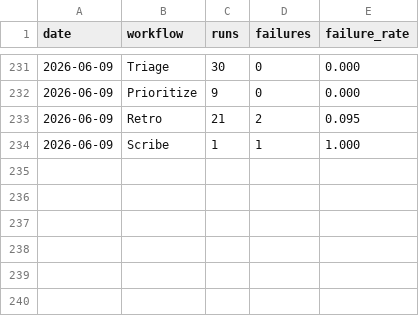
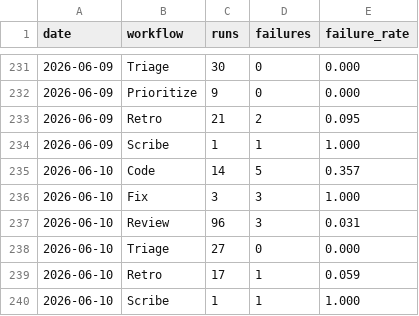
Before and after one commit to fullsend-ai/metrics, a CSV file: docs/failures.csv, drawn as a sheet; only a part is shown, gaps mark what is left out; the diff names each change by its address in the sheet, - before the commit and + after, or states it on an @@ line.

```diff
--- a/docs/failures.csv
+++ b/docs/failures.csv
+row 235: 2026-06-10 | Code | 14 | 5 | 0.357
+row 236: 2026-06-10 | Fix | 3 | 3 | 1.000
+row 237: 2026-06-10 | Review | 96 | 3 | 0.031
+row 238: 2026-06-10 | Triage | 27 | 0 | 0.000
+row 239: 2026-06-10 | Retro | 17 | 1 | 0.059
+row 240: 2026-06-10 | Scribe | 1 | 1 | 1.000
```
Also changed, not shown: docs/metrics.csv, 2 other files.
